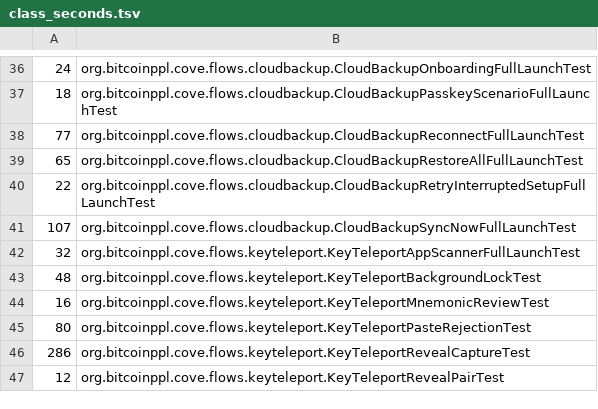
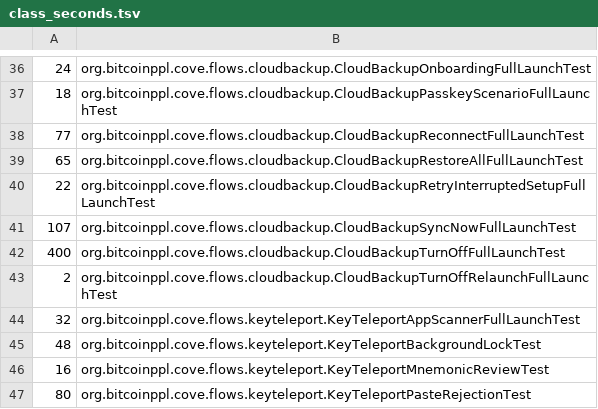
Before and after one commit to bitcoinppl/cove, a TSV file: rust/xtask/src/android_ui_shard/class_seconds.tsv, drawn as a sheet; only a part is shown, gaps mark what is left out; the shorter side is filled out with more unchanged rows.

Commit message:
Test Android Turn Off's scenarios end to end
The plan's Turn Off scenarios had no Android test. Each now has a
full-launch test that drives the real app against the scripted cloud
and checks both what is drawn and what Rust offers next, through a new
assertNextActions probe that waits for the screen's actions. Scenarios
that need a relaunch run as staged tests through cargo xtask
android-ui-turn-off, part of just android-ui-manual, and --only runs
one of them. The passkey-not-completed scenarios and the held row
delete already pass on today's Rust, so they guard current behavior.
Each other test names the part of the Rust change it waits on, so
until that lands it fails there and nowhere earlier.

The scripted cloud can now hold a row's wallet delete, so a test can
check that Turn Off waits for a running delete.

```diff
--- a/rust/xtask/src/android_ui_shard/class_seconds.tsv
+++ b/rust/xtask/src/android_ui_shard/class_seconds.tsv
@@ -41,2 +41,4 @@
 107	org.bitcoinppl.cove.flows.cloudbackup.CloudBackupSyncNowFullLaunchTest
+400	org.bitcoinppl.cove.flows.cloudbackup.CloudBackupTurnOffFullLaunchTest
+2	org.bitcoinppl.cove.flows.cloudbackup.CloudBackupTurnOffRelaunchFullLaunchTest
 32	org.bitcoinppl.cove.flows.keyteleport.KeyTeleportAppScannerFullLaunchTest
```
Also changed, not shown: 9 other files.
